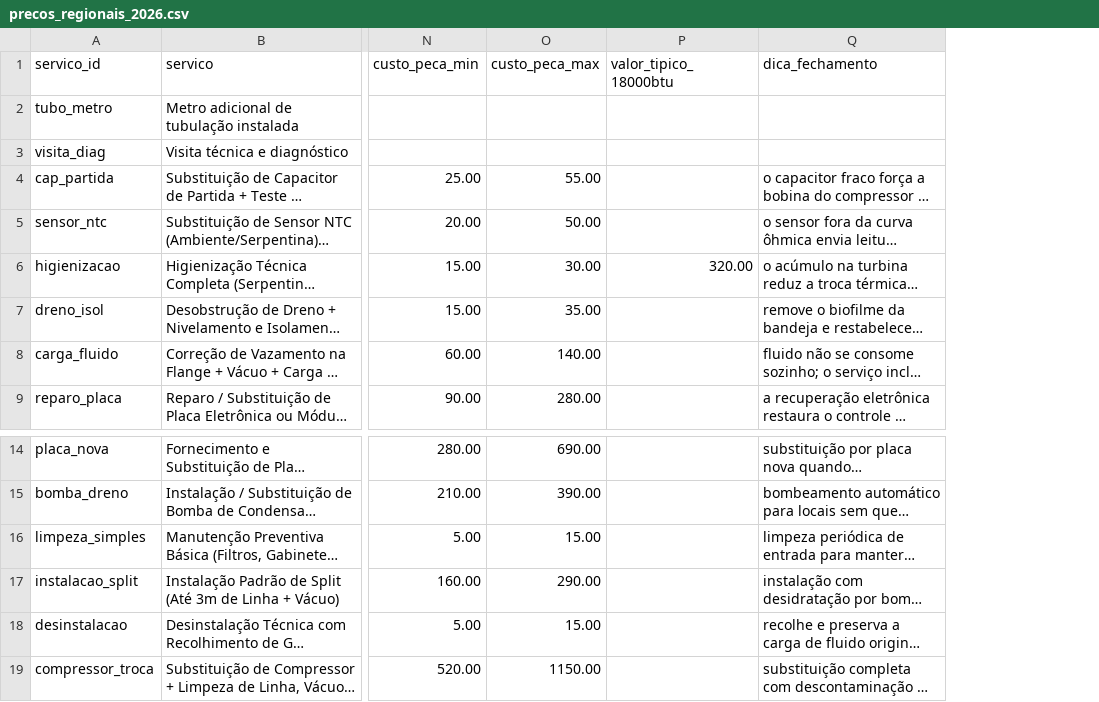
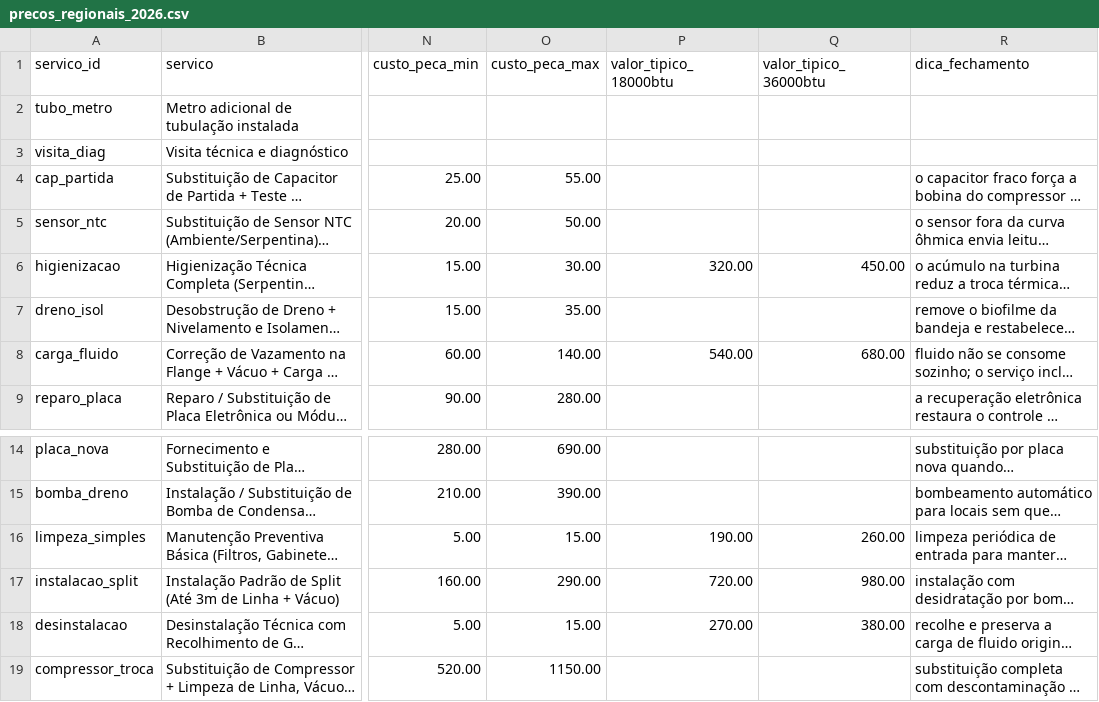
Before and after one commit to svnpedro/gelopro-app, a CSV file: base-tecnica/precos_regionais_2026.csv, drawn as a sheet; only a part is shown, gaps mark what is left out; long unchanged cells end in …; the diff names each change by its address in the sheet, - before the commit and + after, or states it on an @@ line.

```diff
--- a/base-tecnica/precos_regionais_2026.csv
+++ b/base-tecnica/precos_regionais_2026.csv
+column Q (valor_tipico_36000btu), rows 6-8: 450.00 |  | 680.00; rows 16-18: 260.00 | 980.00 | 380.00
-P8 (valor_tipico_18000btu): (empty)
+P8 (valor_tipico_18000btu): 540.00
-P16 (valor_tipico_18000btu): (empty)
+P16 (valor_tipico_18000btu): 190.00
-P17 (valor_tipico_18000btu): (empty)
+P17 (valor_tipico_18000btu): 720.00
-P18 (valor_tipico_18000btu): (empty)
+P18 (valor_tipico_18000btu): 270.00
```
Also changed, not shown: 1 other file.
